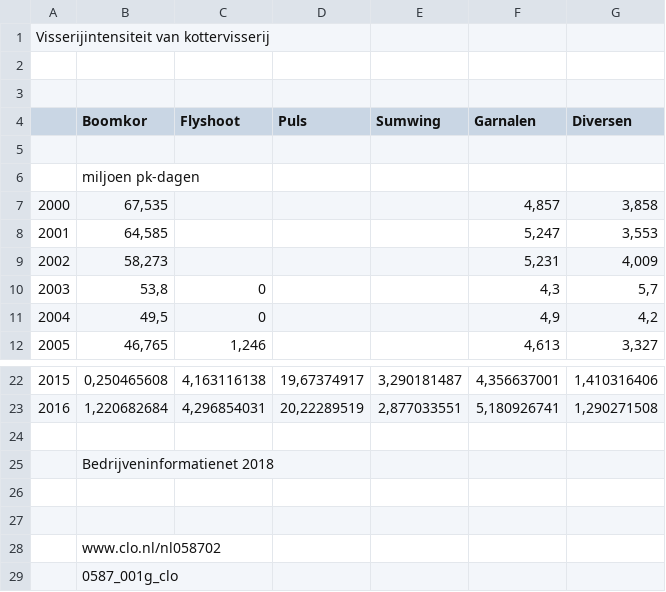
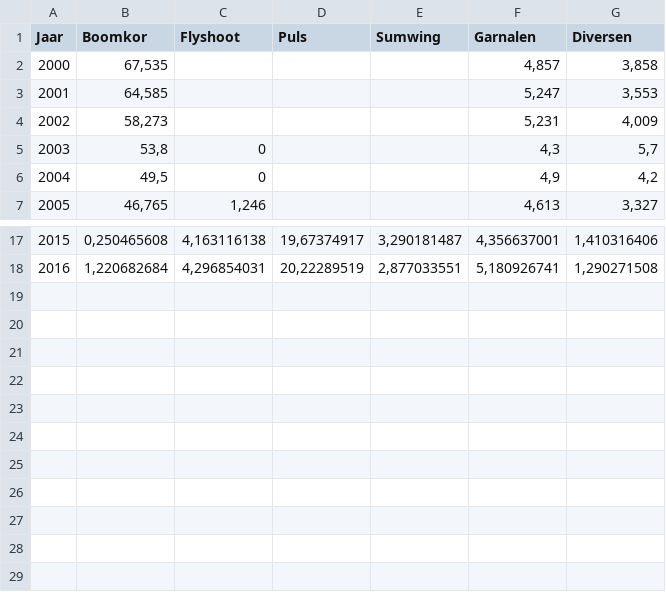
Before and after one commit to melsvaneck/minorProject, a CSV file: Data/visTechnieken.csv, drawn as a sheet; only a part is shown, gaps mark what is left out; removed rows and columns are numbered as before the commit, all else as after; the diff names each change by its address in the sheet, - before the commit and + after, or states it on an @@ line.

```diff
--- a/Data/visTechnieken.csv
+++ b/Data/visTechnieken.csv
-row 1: Visserijintensiteit van kottervisserij
-row 2: (empty)
-row 3: (empty)
@@ column A (Jaar) renumbered in row 1 @@
-row 5: (empty)
-row 6:  | miljoen pk-dagen
-row 24: (empty)
-row 25:  | Bedrijveninformatienet 2018
-row 26: (empty)
-row 27: (empty)
-row 28:  | www.clo.nl/nl058702
-row 29:  | 0587_001g_clo
```
Also changed, not shown: Data/Eikapsels.csv, Data/haaiRog.csv, 16 other files.
